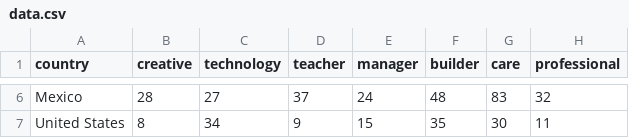
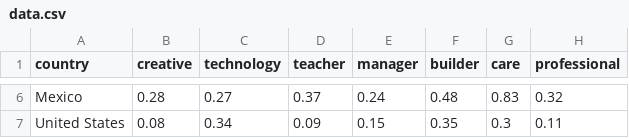
Before and after one commit to shellyscheng/Automatization-and-Job-Viz, a CSV file: data.csv, drawn as a sheet; only a part is shown, gaps mark what is left out; the diff covers the shown part only; the diff names each change by its address in the sheet, - before the commit and + after, or states it on an @@ line.

```diff
--- a/data.csv
+++ b/data.csv
-B6 (creative): 28
+B6 (creative): 0.28
-C6 (technology): 27
+C6 (technology): 0.27
-D6 (teacher): 37
+D6 (teacher): 0.37
-E6 (manager): 24
+E6 (manager): 0.24
-F6 (builder): 48
+F6 (builder): 0.48
-G6 (care): 83
+G6 (care): 0.83
-H6 (professional): 32
+H6 (professional): 0.32
-B7 (creative): 8
+B7 (creative): 0.08
-C7 (technology): 34
+C7 (technology): 0.34
-D7 (teacher): 9
+D7 (teacher): 0.09
-E7 (manager): 15
+E7 (manager): 0.15
-F7 (builder): 35
+F7 (builder): 0.35
-G7 (care): 30
+G7 (care): 0.3
-H7 (professional): 11
+H7 (professional): 0.11
```
Also changed, not shown: 27 edited cells elsewhere in this file, 1 other file.
